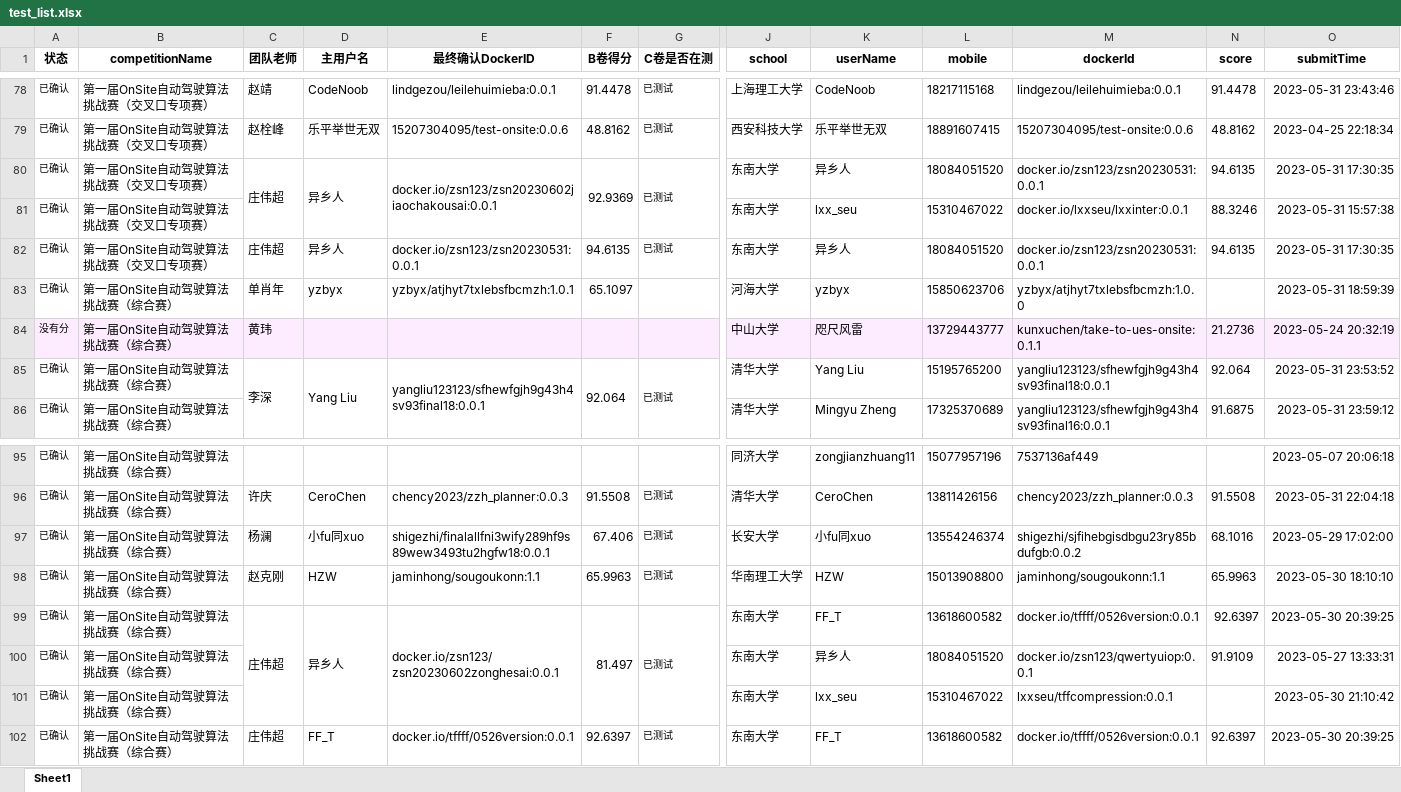
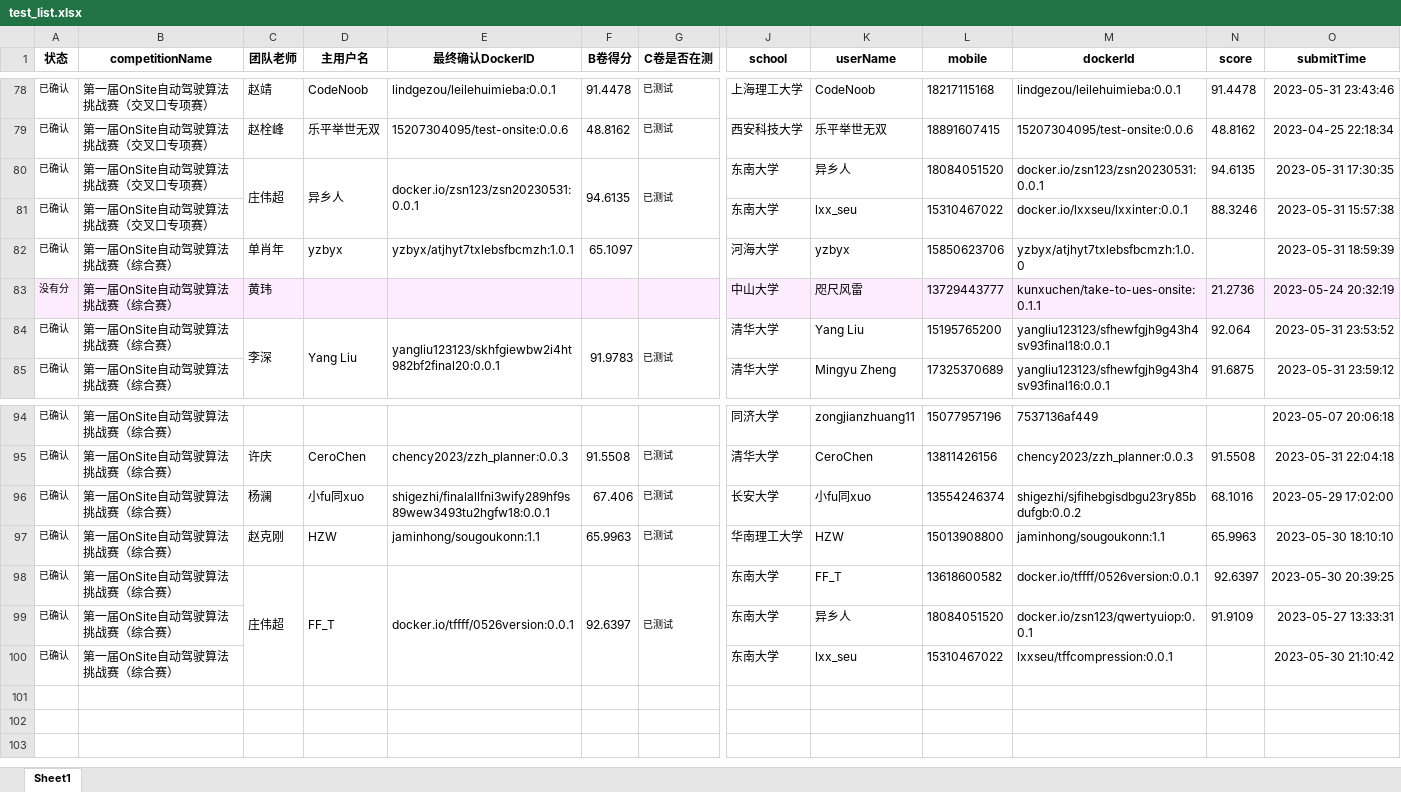
Before and after one commit to yangyh408/onsite-test-server, an Excel workbook: tester/tools/test_C/test_list.xlsx, sheet Sheet1, drawn as a sheet; only a part is shown, gaps mark what is left out; values as stored, in another font and other column widths than the file's, no borders; removed rows and columns are numbered as before the commit, all else as after; rows hold the shown columns only; the diff names each change by its address in the sheet, - before the commit and + after, or states it on an @@ line.

```diff
--- a/tester/tools/test_C/test_list.xlsx (sheet Sheet1)
+++ b/tester/tools/test_C/test_list.xlsx (sheet Sheet1)
-E80 (最终确认DockerID): docker.io/zsn123/zsn20230602jiaochakousai:0.0.1
+E80 (最终确认DockerID): docker.io/zsn123/zsn20230531:0.0.1
-F80 (B卷得分): 92.9369
+F80 (B卷得分): 94.6135
-row 82: 已确认 | 第一届OnSite自动驾驶算法挑战赛（交叉口专项赛） | 庄伟超 | 异乡人 | docker.io/zsn123/zsn20230531:0.0.1 | 94.6135 | 已测试 | 东南大学 | 异乡人 | 18084051520 | docker.io/zsn123/zsn20230531:0.0.1 | 94.6135 | 2023-05-31 17:30:35
-E84 (最终确认DockerID): yangliu123123/sfhewfgjh9g43h4sv93final18:0.0.1
+E84 (最终确认DockerID): yangliu123123/skhfgiewbw2i4ht982bf2final20:0.0.1
-F84 (B卷得分): 92.064
+F84 (B卷得分): 91.9783
-D98 (主用户名): 异乡人
+D98 (主用户名): FF_T
-E98 (最终确认DockerID): docker.io/zsn123/zsn20230602zonghesai:0.0.1
+E98 (最终确认DockerID): docker.io/tffff/0526version:0.0.1
-F98 (B卷得分): 81.497
+F98 (B卷得分): 92.6397
-row 102: 已确认 | 第一届OnSite自动驾驶算法挑战赛（综合赛） | 庄伟超 | FF_T | docker.io/tffff/0526version:0.0.1 | 92.6397 | 已测试 | 东南大学 | FF_T | 13618600582 | docker.io/tffff/0526version:0.0.1 | 92.6397 | 2023-05-30 20:39:25
```
Also changed, not shown: tester/tools/test_C/C_select_scenes.xlsx, tester/tools/test_C/leaderboard.xlsx, 30 other files.
